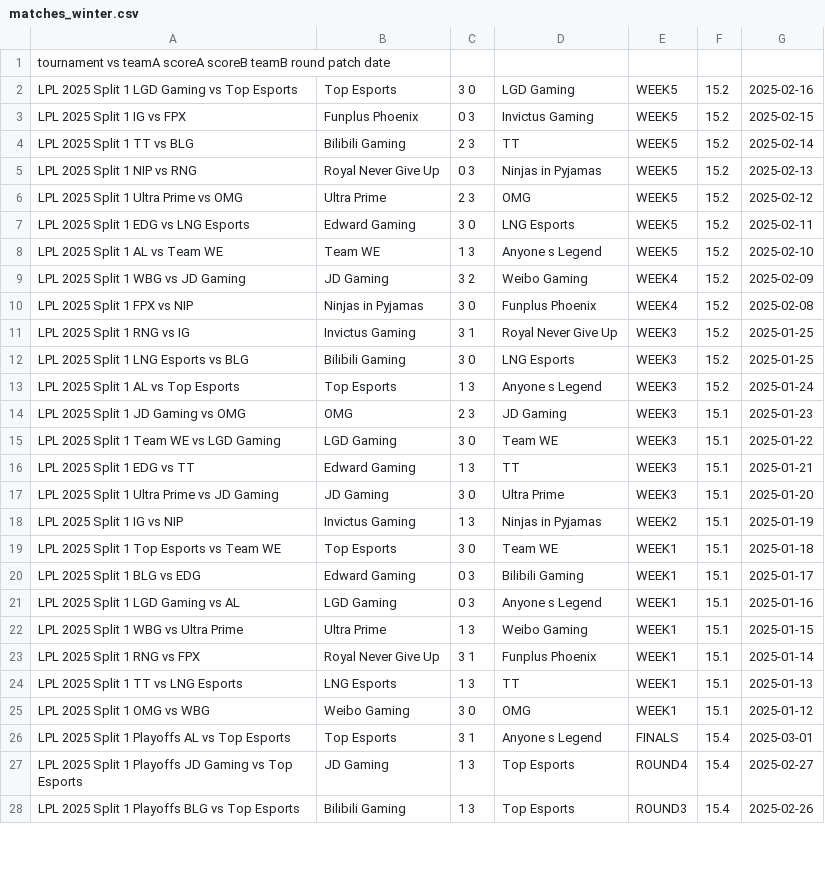
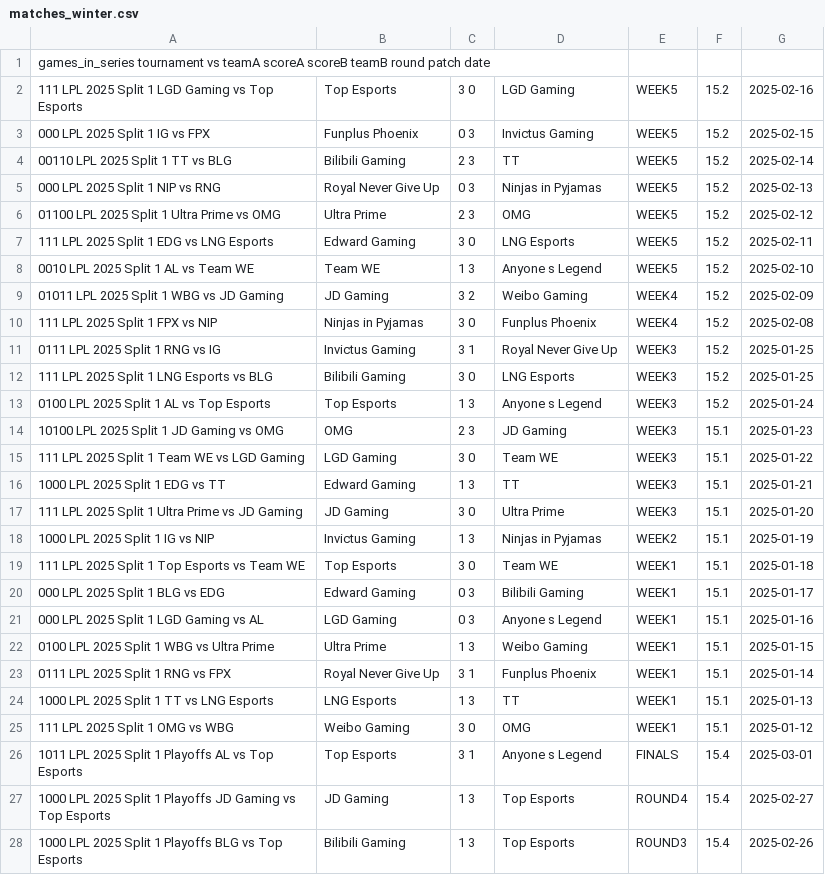
Before and after one commit to pavlila/lol-worlds-2025-predict, a CSV file: data/raw/matches_winter.csv, drawn as a sheet; only a part is shown; the diff covers the shown part only.

Commit message:
data update

```diff
--- a/data/raw/matches_winter.csv
+++ b/data/raw/matches_winter.csv
@@ -1,28 +1,28 @@
-tournament    vs  teamA   scoreA  scoreB  teamB   round   patch   date
-LPL 2025 Split 1    LGD Gaming vs Top Esports	Top Esports	3   0	LGD Gaming	WEEK5	15.2	2025-02-16
-LPL 2025 Split 1    IG vs FPX	Funplus Phoenix	0   3	Invictus Gaming	WEEK5	15.2	2025-02-15
-LPL 2025 Split 1    TT vs BLG	Bilibili Gaming	2   3	TT	WEEK5	15.2	2025-02-14
-LPL 2025 Split 1    NIP vs RNG	Royal Never Give Up	0   3	Ninjas in Pyjamas	WEEK5	15.2	2025-02-13
-LPL 2025 Split 1    Ultra Prime vs OMG	Ultra Prime	2   3	OMG	WEEK5	15.2	2025-02-12
-LPL 2025 Split 1    EDG vs LNG Esports	Edward Gaming	3   0	LNG Esports	WEEK5	15.2	2025-02-11
-LPL 2025 Split 1    AL vs Team WE	Team WE	1   3	Anyone s Legend	WEEK5	15.2	2025-02-10
-LPL 2025 Split 1    WBG vs JD Gaming	JD Gaming	3   2	Weibo Gaming	WEEK4	15.2	2025-02-09
-LPL 2025 Split 1    FPX vs NIP	Ninjas in Pyjamas	3   0	Funplus Phoenix	WEEK4	15.2	2025-02-08
-LPL 2025 Split 1    RNG vs IG	Invictus Gaming	3   1	Royal Never Give Up	WEEK3	15.2	2025-01-25
-LPL 2025 Split 1    LNG Esports vs BLG	Bilibili Gaming	3   0	LNG Esports	WEEK3	15.2	2025-01-25
-LPL 2025 Split 1    AL vs Top Esports	Top Esports	1   3	Anyone s Legend	WEEK3	15.2	2025-01-24
-LPL 2025 Split 1    JD Gaming vs OMG	OMG	2   3	JD Gaming	WEEK3	15.1	2025-01-23
-LPL 2025 Split 1    Team WE vs LGD Gaming	LGD Gaming	3   0	Team WE	WEEK3	15.1	2025-01-22
-LPL 2025 Split 1    EDG vs TT	Edward Gaming	1   3	TT	WEEK3	15.1	2025-01-21
-LPL 2025 Split 1    Ultra Prime vs JD Gaming	JD Gaming	3   0	Ultra Prime	WEEK3	15.1	2025-01-20
-LPL 2025 Split 1    IG vs NIP	Invictus Gaming	1   3	Ninjas in Pyjamas	WEEK2	15.1	2025-01-19
-LPL 2025 Split 1    Top Esports vs Team WE	Top Esports	3   0	Team WE	WEEK1	15.1	2025-01-18
-LPL 2025 Split 1    BLG vs EDG	Edward Gaming	0   3	Bilibili Gaming	WEEK1	15.1	2025-01-17
-LPL 2025 Split 1    LGD Gaming vs AL	LGD Gaming	0   3	Anyone s Legend	WEEK1	15.1	2025-01-16
-LPL 2025 Split 1    WBG vs Ultra Prime	Ultra Prime	1   3	Weibo Gaming	WEEK1	15.1	2025-01-15
-LPL 2025 Split 1    RNG vs FPX	Royal Never Give Up	3   1	Funplus Phoenix	WEEK1	15.1	2025-01-14
-LPL 2025 Split 1    TT vs LNG Esports	LNG Esports	1   3	TT	WEEK1	15.1	2025-01-13
-LPL 2025 Split 1    OMG vs WBG	Weibo Gaming	3   0	OMG	WEEK1	15.1	2025-01-12
-LPL 2025 Split 1 Playoffs   AL vs Top Esports	Top Esports	3   1	Anyone s Legend	FINALS	15.4	2025-03-01
-LPL 2025 Split 1 Playoffs   JD Gaming vs Top Esports	JD Gaming	1   3	Top Esports	ROUND4	15.4	2025-02-27
-LPL 2025 Split 1 Playoffs   BLG vs Top Esports	Bilibili Gaming	1   3	Top Esports	ROUND3	15.4	2025-02-26
+games_in_series  tournament    vs  teamA   scoreA  scoreB  teamB   round   patch   date
+111  LPL 2025 Split 1    LGD Gaming vs Top Esports	Top Esports	3   0	LGD Gaming	WEEK5	15.2	2025-02-16
+000  LPL 2025 Split 1    IG vs FPX	Funplus Phoenix	0   3	Invictus Gaming	WEEK5	15.2	2025-02-15
+00110  LPL 2025 Split 1    TT vs BLG	Bilibili Gaming	2   3	TT	WEEK5	15.2	2025-02-14
+000  LPL 2025 Split 1    NIP vs RNG	Royal Never Give Up	0   3	Ninjas in Pyjamas	WEEK5	15.2	2025-02-13
+01100  LPL 2025 Split 1    Ultra Prime vs OMG	Ultra Prime	2   3	OMG	WEEK5	15.2	2025-02-12
+111 LPL 2025 Split 1    EDG vs LNG Esports	Edward Gaming	3   0	LNG Esports	WEEK5	15.2	2025-02-11
+0010  LPL 2025 Split 1    AL vs Team WE	Team WE	1   3	Anyone s Legend	WEEK5	15.2	2025-02-10
+01011  LPL 2025 Split 1    WBG vs JD Gaming	JD Gaming	3   2	Weibo Gaming	WEEK4	15.2	2025-02-09
+111  LPL 2025 Split 1    FPX vs NIP	Ninjas in Pyjamas	3   0	Funplus Phoenix	WEEK4	15.2	2025-02-08
+0111  LPL 2025 Split 1    RNG vs IG	Invictus Gaming	3   1	Royal Never Give Up	WEEK3	15.2	2025-01-25
+111  LPL 2025 Split 1    LNG Esports vs BLG	Bilibili Gaming	3   0	LNG Esports	WEEK3	15.2	2025-01-25
+0100  LPL 2025 Split 1    AL vs Top Esports	Top Esports	1   3	Anyone s Legend	WEEK3	15.2	2025-01-24
+10100  LPL 2025 Split 1    JD Gaming vs OMG	OMG	2   3	JD Gaming	WEEK3	15.1	2025-01-23
+111  LPL 2025 Split 1    Team WE vs LGD Gaming	LGD Gaming	3   0	Team WE	WEEK3	15.1	2025-01-22
+1000  LPL 2025 Split 1    EDG vs TT	Edward Gaming	1   3	TT	WEEK3	15.1	2025-01-21
+111  LPL 2025 Split 1    Ultra Prime vs JD Gaming	JD Gaming	3   0	Ultra Prime	WEEK3	15.1	2025-01-20
+1000  LPL 2025 Split 1    IG vs NIP	Invictus Gaming	1   3	Ninjas in Pyjamas	WEEK2	15.1	2025-01-19
+111  LPL 2025 Split 1    Top Esports vs Team WE	Top Esports	3   0	Team WE	WEEK1	15.1	2025-01-18
+000  LPL 2025 Split 1    BLG vs EDG	Edward Gaming	0   3	Bilibili Gaming	WEEK1	15.1	2025-01-17
+000  LPL 2025 Split 1    LGD Gaming vs AL	LGD Gaming	0   3	Anyone s Legend	WEEK1	15.1	2025-01-16
+0100  LPL 2025 Split 1    WBG vs Ultra Prime	Ultra Prime	1   3	Weibo Gaming	WEEK1	15.1	2025-01-15
+0111  LPL 2025 Split 1    RNG vs FPX	Royal Never Give Up	3   1	Funplus Phoenix	WEEK1	15.1	2025-01-14
+1000  LPL 2025 Split 1    TT vs LNG Esports	LNG Esports	1   3	TT	WEEK1	15.1	2025-01-13
+111  LPL 2025 Split 1    OMG vs WBG	Weibo Gaming	3   0	OMG	WEEK1	15.1	2025-01-12
+1011  LPL 2025 Split 1 Playoffs   AL vs Top Esports	Top Esports	3   1	Anyone s Legend	FINALS	15.4	2025-03-01
+1000  LPL 2025 Split 1 Playoffs   JD Gaming vs Top Esports	JD Gaming	1   3	Top Esports	ROUND4	15.4	2025-02-27
+1000  LPL 2025 Split 1 Playoffs   BLG vs Top Esports	Bilibili Gaming	1   3	Top Esports	ROUND3	15.4	2025-02-26
```
Also changed, not shown: 171 edited cells elsewhere in this file, data/raw/matches_ewc.csv, data/raw/matches_msi.csv, 1 other file.
